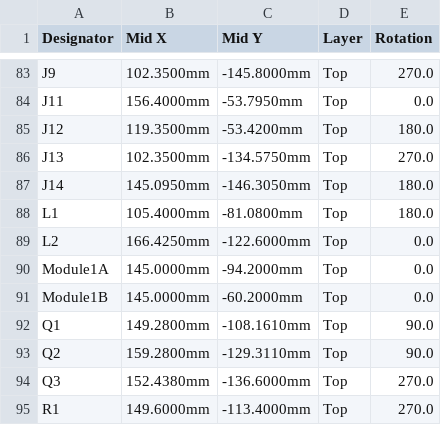
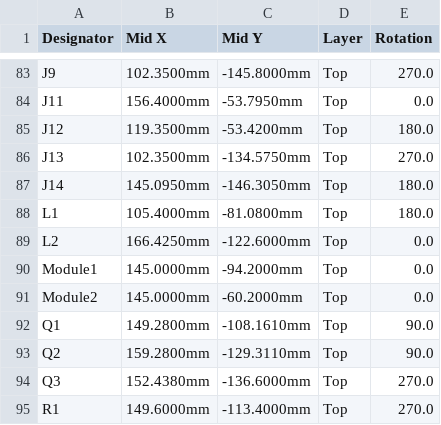
Before and after one commit to Tropaion/Manafish_Mainboard, a CSV file: hardware/mainboard/production/manafish_CPL_JLCPCB.csv, drawn as a sheet; only a part is shown, gaps mark what is left out.

```diff
--- a/hardware/mainboard/production/manafish_CPL_JLCPCB.csv
+++ b/hardware/mainboard/production/manafish_CPL_JLCPCB.csv
@@ -89,4 +89,4 @@ L1,105.4000mm,-81.0800mm,Top,180.0
 L2,166.4250mm,-122.6000mm,Top,0.0
-Module1A,145.0000mm,-94.2000mm,Top,0.0
-Module1B,145.0000mm,-60.2000mm,Top,0.0
+Module1,145.0000mm,-94.2000mm,Top,0.0
+Module2,145.0000mm,-60.2000mm,Top,0.0
 Q1,149.2800mm,-108.1610mm,Top,90.0
```
Also changed, not shown: hardware/mainboard/manafish.csv, hardware/mainboard/production/manafish_BOM_JLCPCB.csv, 6 other files.
